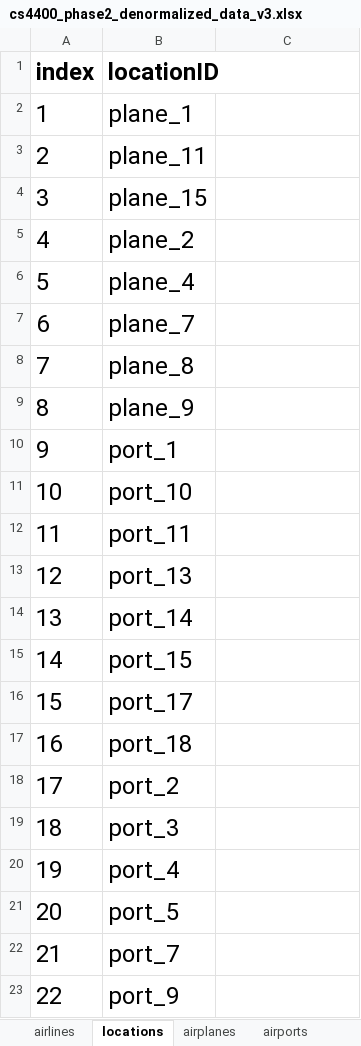
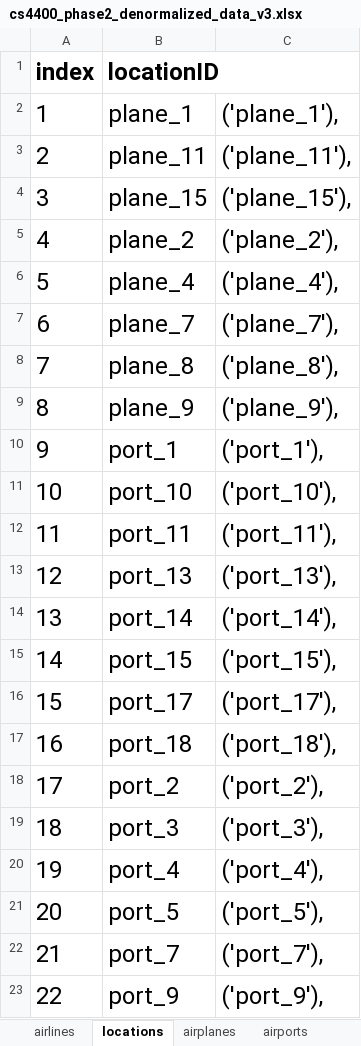
Before and after one commit to akhilkammila/CS4400Project, an Excel workbook: cs4400_phase2_denormalized_data_v3.xlsx, sheet locations, drawn as a sheet; values as stored, in another font and other column widths than the file's, no borders; the diff names each change by its address in the sheet, - before the commit and + after, or states it on an @@ line.

```diff
--- a/cs4400_phase2_denormalized_data_v3.xlsx (sheet locations)
+++ b/cs4400_phase2_denormalized_data_v3.xlsx (sheet locations)
-C2: (empty)
+C2: ('plane_1'),
-C3: (empty)
+C3: ('plane_11'),
-C4: (empty)
+C4: ('plane_15'),
-C5: (empty)
+C5: ('plane_2'),
-C6: (empty)
+C6: ('plane_4'),
-C7: (empty)
+C7: ('plane_7'),
-C8: (empty)
+C8: ('plane_8'),
-C9: (empty)
+C9: ('plane_9'),
-C10: (empty)
+C10: ('port_1'),
-C11: (empty)
+C11: ('port_10'),
-C12: (empty)
+C12: ('port_11'),
-C13: (empty)
+C13: ('port_13'),
-C14: (empty)
+C14: ('port_14'),
-C15: (empty)
+C15: ('port_15'),
-C16: (empty)
+C16: ('port_17'),
-C17: (empty)
+C17: ('port_18'),
-C18: (empty)
+C18: ('port_2'),
-C19: (empty)
+C19: ('port_3'),
-C20: (empty)
+C20: ('port_4'),
-C21: (empty)
+C21: ('port_5'),
-C22: (empty)
+C22: ('port_7'),
-C23: (empty)
+C23: ('port_9'),
```
Also changed, not shown: sheet airports, sheet persons, sheet airplanes, sheet routes, sheet flights, sheet airlines, 2 more sheets, 5 other files.
